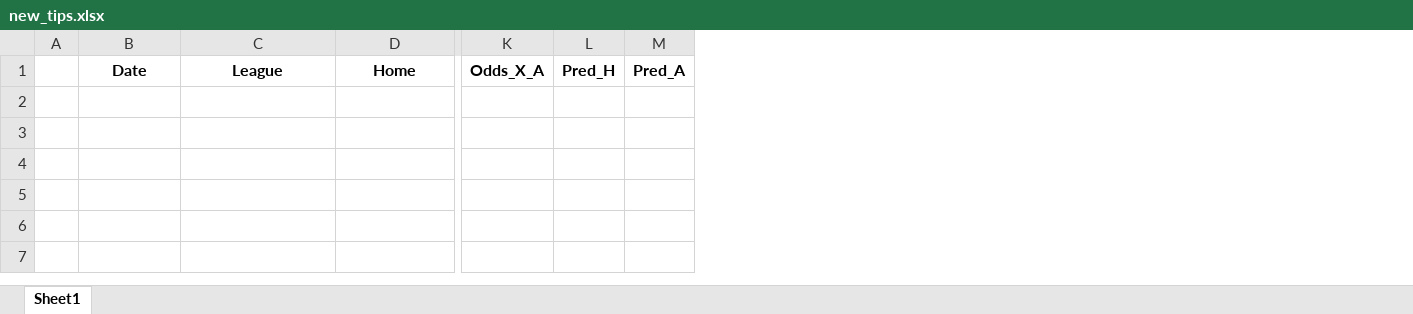
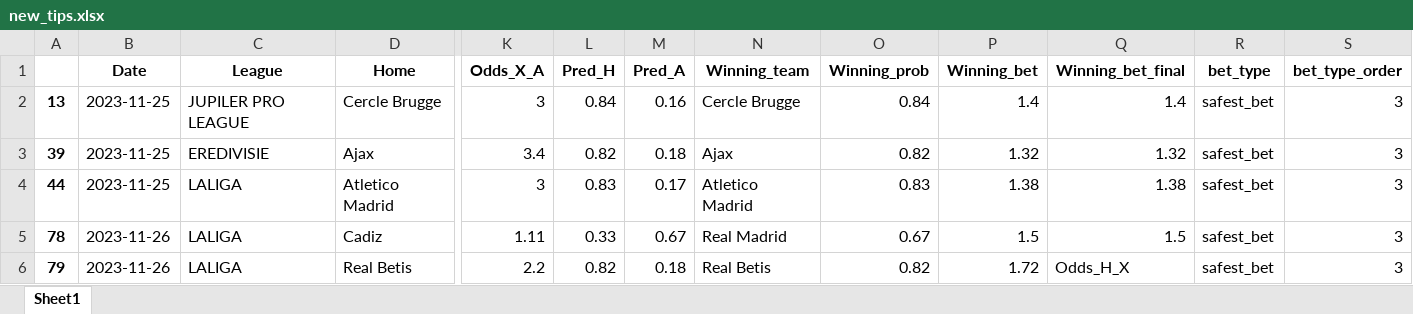
Before and after one commit to alanhassan/soccerprediction, an Excel workbook: new_tips.xlsx, sheet Sheet1, drawn as a sheet; only a part is shown, gaps mark what is left out; values as stored, in another font and other column widths than the file's, no borders; removed rows and columns are numbered as before the commit, all else as after; rows hold the shown columns only; the diff names each change by its address in the sheet, - before the commit and + after, or states it on an @@ line.

Commit message:
your commit message

```diff
--- a/new_tips.xlsx (sheet Sheet1)
+++ b/new_tips.xlsx (sheet Sheet1)
-column A, empty
+column A, empty
+column N (Winning_team), empty
+column O (Winning_prob), empty
+column P (Winning_bet), empty
+column Q (Winning_bet_final), empty
+column R (bet_type), empty
+column S (bet_type_order), empty
+row 2: 13 | 2023-11-25 | JUPILER PRO LEAGUE | Cercle Brugge | 3 | 0.84 | 0.16 | Cercle Brugge | 0.84 | 1.4 | 1.4 | safest_bet | 3
+row 3: 39 | 2023-11-25 | EREDIVISIE | Ajax | 3.4 | 0.82 | 0.18 | Ajax | 0.82 | 1.32 | 1.32 | safest_bet | 3
+row 4: 44 | 2023-11-25 | LALIGA | Atletico Madrid | 3 | 0.83 | 0.17 | Atletico Madrid | 0.83 | 1.38 | 1.38 | safest_bet | 3
+row 5: 78 | 2023-11-26 | LALIGA | Cadiz | 1.11 | 0.33 | 0.67 | Real Madrid | 0.67 | 1.5 | 1.5 | safest_bet | 3
+row 6: 79 | 2023-11-26 | LALIGA | Real Betis | 2.2 | 0.82 | 0.18 | Real Betis | 0.82 | 1.72 | Odds_H_X | safest_bet | 3
```
